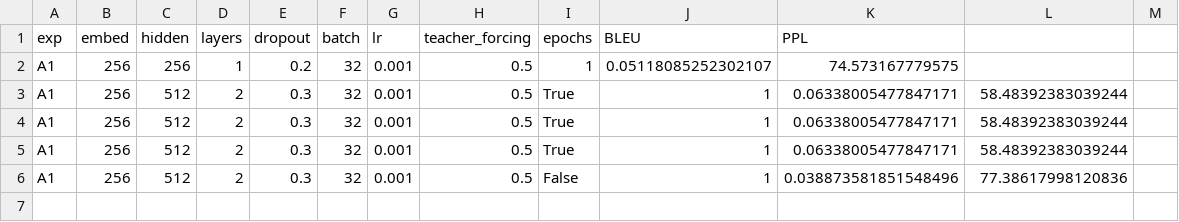
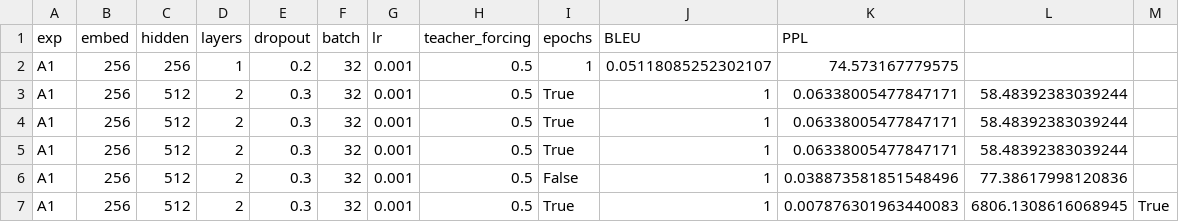
Before and after one commit to enfr-mt-group/mt-enfr-lstm, a CSV file: experiment_results.csv, drawn as a sheet; the diff names each change by its address in the sheet, - before the commit and + after, or states it on an @@ line.

```diff
--- a/experiment_results.csv
+++ b/experiment_results.csv
+row 7: A1 | 256 | 512 | 2 | 0.3 | 32 | 0.001 | 0.5 | True | 1 | 0.007876301963440083 | 6806.1308616068945 | True
```
Also changed, not shown: 4 other files.
